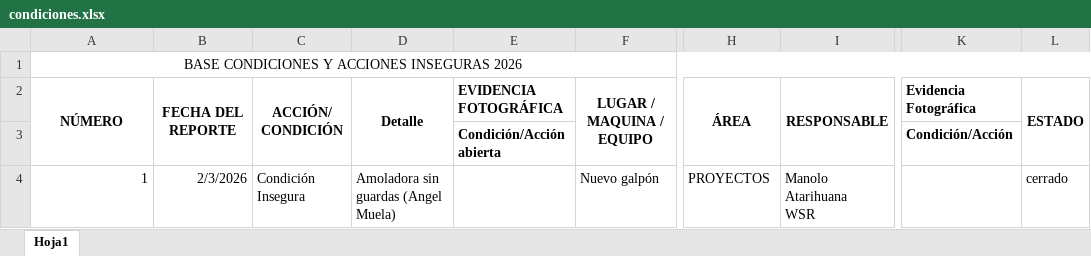
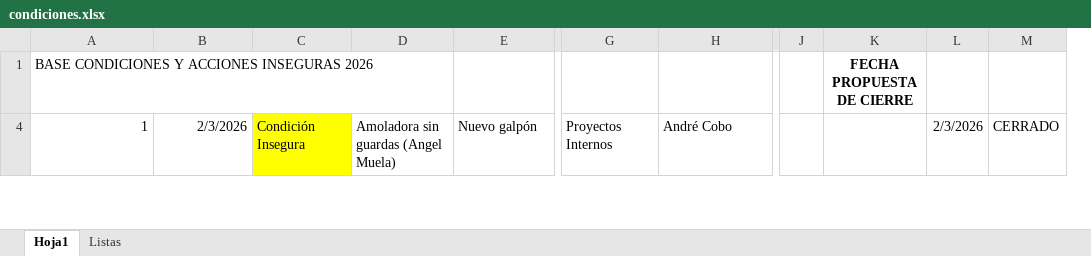
Before and after one commit to maaayd7/SAFEFLOW, an Excel workbook: data/condiciones.xlsx, sheet Hoja1, drawn as a sheet; only a part is shown, gaps mark what is left out; values as stored, in another font and other column widths than the file's, no borders; removed rows and columns are numbered as before the commit, all else as after; rows hold the shown columns only; ↵ is a line break in a cell; the diff covers the shown part only; the diff names each change by its address in the sheet, - before the commit and + after, or states it on an @@ line.

Commit message:
Add files via upload

```diff
--- a/data/condiciones.xlsx (sheet Hoja1)
+++ b/data/condiciones.xlsx (sheet Hoja1)
+sheet tab: Listas
-column E, empty
-column K, empty
-column L, row 4: cerrado
+column J, empty
+column K, row 1: FECHA PROPUESTA DE CIERRE
+column L, row 4: 2/3/2026
+column M, row 4: CERRADO
-A1 alignment: center
+A1 alignment: left
-A1:M1 merged
-row 2: NÚMERO | FECHA DEL REPORTE | ACCIÓN/ CONDICIÓN | Detalle | EVIDENCIA FOTOGRÁFICA | LUGAR / MAQUINA / EQUIPO | ÁREA | RESPONSABLE | Evidencia Fotográfica | ESTADO
-row 3:  |  |  |  | Condición/Acción abierta |  |  |  | Condición/Acción
-C4 fill: none
+C4 fill: #FFFF00
-G4: PROYECTOS
+G4: Proyectos Internos
-H4: Manolo Atarihuana ↵ WSR
+H4: André Cobo
```
Also changed, not shown: 92 added rows, 3 removed rows, 12 edited cells, cell formats and merged cells elsewhere in this sheet, hidden cells.
